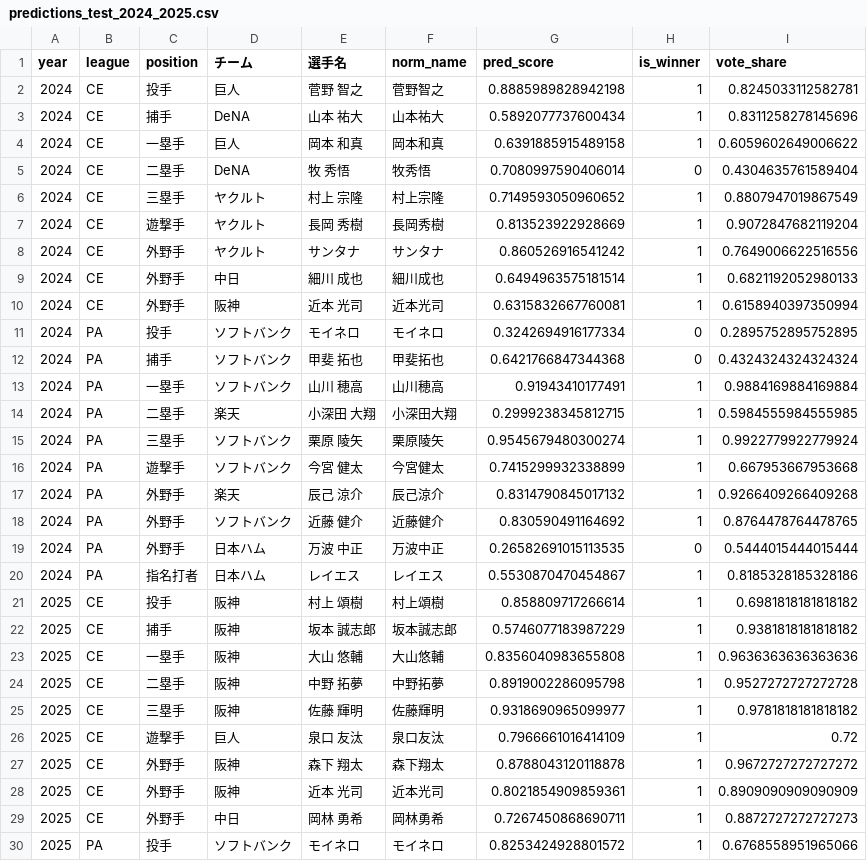
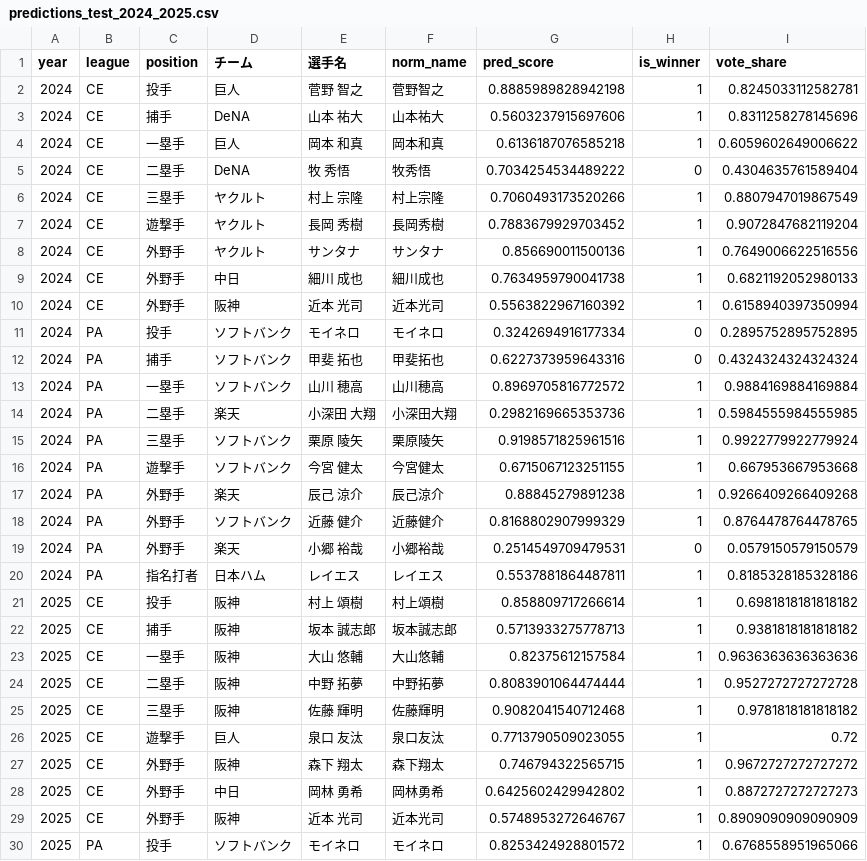
Before and after one commit to achi07-ai/npb-bestnine-prediction, a CSV file: outputs/predictions_test_2024_2025.csv, drawn as a sheet; only a part is shown; the diff covers the shown part only.

```diff
--- a/outputs/predictions_test_2024_2025.csv
+++ b/outputs/predictions_test_2024_2025.csv
@@ -2,29 +2,29 @@
 2024,CE,投手,巨人,菅野　智之,菅野智之,0.8885989828942198,1,0.8245033112582781
-2024,CE,捕手,DeNA,山本　祐大,山本祐大,0.5892077737600434,1,0.8311258278145696
-2024,CE,一塁手,巨人,岡本　和真,岡本和真,0.6391885915489158,1,0.6059602649006622
-2024,CE,二塁手,DeNA,牧　秀悟,牧秀悟,0.7080997590406014,0,0.4304635761589404
-2024,CE,三塁手,ヤクルト,村上　宗隆,村上宗隆,0.7149593050960652,1,0.8807947019867549
-2024,CE,遊撃手,ヤクルト,長岡　秀樹,長岡秀樹,0.813523922928669,1,0.9072847682119204
-2024,CE,外野手,ヤクルト,サンタナ,サンタナ,0.860526916541242,1,0.7649006622516556
-2024,CE,外野手,中日,細川　成也,細川成也,0.6494963575181514,1,0.6821192052980133
-2024,CE,外野手,阪神,近本　光司,近本光司,0.6315832667760081,1,0.6158940397350994
+2024,CE,捕手,DeNA,山本　祐大,山本祐大,0.5603237915697606,1,0.8311258278145696
+2024,CE,一塁手,巨人,岡本　和真,岡本和真,0.6136187076585218,1,0.6059602649006622
+2024,CE,二塁手,DeNA,牧　秀悟,牧秀悟,0.7034254534489222,0,0.4304635761589404
+2024,CE,三塁手,ヤクルト,村上　宗隆,村上宗隆,0.7060493173520266,1,0.8807947019867549
+2024,CE,遊撃手,ヤクルト,長岡　秀樹,長岡秀樹,0.7883679929703452,1,0.9072847682119204
+2024,CE,外野手,ヤクルト,サンタナ,サンタナ,0.856690011500136,1,0.7649006622516556
+2024,CE,外野手,中日,細川　成也,細川成也,0.7634959790041738,1,0.6821192052980133
+2024,CE,外野手,阪神,近本　光司,近本光司,0.5563822967160392,1,0.6158940397350994
 2024,PA,投手,ソフトバンク,モイネロ,モイネロ,0.3242694916177334,0,0.2895752895752895
-2024,PA,捕手,ソフトバンク,甲斐　拓也,甲斐拓也,0.6421766847344368,0,0.4324324324324324
-2024,PA,一塁手,ソフトバンク,山川　穂高,山川穂高,0.91943410177491,1,0.9884169884169884
-2024,PA,二塁手,楽天,小深田　大翔,小深田大翔,0.2999238345812715,1,0.5984555984555985
-2024,PA,三塁手,ソフトバンク,栗原　陵矢,栗原陵矢,0.9545679480300274,1,0.9922779922779924
-2024,PA,遊撃手,ソフトバンク,今宮　健太,今宮健太,0.7415299932338899,1,0.667953667953668
-2024,PA,外野手,楽天,辰己　涼介,辰己涼介,0.8314790845017132,1,0.9266409266409268
-2024,PA,外野手,ソフトバンク,近藤　健介,近藤健介,0.830590491164692,1,0.8764478764478765
-2024,PA,外野手,日本ハム,万波　中正,万波中正,0.26582691015113535,0,0.5444015444015444
-2024,PA,指名打者,日本ハム,レイエス,レイエス,0.5530870470454867,1,0.8185328185328186
+2024,PA,捕手,ソフトバンク,甲斐　拓也,甲斐拓也,0.6227373959643316,0,0.4324324324324324
+2024,PA,一塁手,ソフトバンク,山川　穂高,山川穂高,0.8969705816772572,1,0.9884169884169884
+2024,PA,二塁手,楽天,小深田　大翔,小深田大翔,0.2982169665353736,1,0.5984555984555985
+2024,PA,三塁手,ソフトバンク,栗原　陵矢,栗原陵矢,0.9198571825961516,1,0.9922779922779924
+2024,PA,遊撃手,ソフトバンク,今宮　健太,今宮健太,0.6715067123251155,1,0.667953667953668
+2024,PA,外野手,楽天,辰己　涼介,辰己涼介,0.88845279891238,1,0.9266409266409268
+2024,PA,外野手,ソフトバンク,近藤　健介,近藤健介,0.8168802907999329,1,0.8764478764478765
+2024,PA,外野手,楽天,小郷　裕哉,小郷裕哉,0.2514549709479531,0,0.0579150579150579
+2024,PA,指名打者,日本ハム,レイエス,レイエス,0.5537881864487811,1,0.8185328185328186
 2025,CE,投手,阪神,村上　頌樹,村上頌樹,0.858809717266614,1,0.6981818181818182
-2025,CE,捕手,阪神,坂本　誠志郎,坂本誠志郎,0.5746077183987229,1,0.9381818181818182
-2025,CE,一塁手,阪神,大山　悠輔,大山悠輔,0.8356040983655808,1,0.9636363636363636
-2025,CE,二塁手,阪神,中野　拓夢,中野拓夢,0.8919002286095798,1,0.9527272727272728
-2025,CE,三塁手,阪神,佐藤　輝明,佐藤輝明,0.9318690965099977,1,0.9781818181818182
-2025,CE,遊撃手,巨人,泉口　友汰,泉口友汰,0.7966661016414109,1,0.72
-2025,CE,外野手,阪神,森下　翔太,森下翔太,0.8788043120118878,1,0.9672727272727272
-2025,CE,外野手,阪神,近本　光司,近本光司,0.8021854909859361,1,0.8909090909090909
-2025,CE,外野手,中日,岡林　勇希,岡林勇希,0.7267450868690711,1,0.8872727272727273
+2025,CE,捕手,阪神,坂本　誠志郎,坂本誠志郎,0.5713933275778713,1,0.9381818181818182
+2025,CE,一塁手,阪神,大山　悠輔,大山悠輔,0.82375612157584,1,0.9636363636363636
+2025,CE,二塁手,阪神,中野　拓夢,中野拓夢,0.8083901064474444,1,0.9527272727272728
+2025,CE,三塁手,阪神,佐藤　輝明,佐藤輝明,0.9082041540712468,1,0.9781818181818182
+2025,CE,遊撃手,巨人,泉口　友汰,泉口友汰,0.7713790509023055,1,0.72
+2025,CE,外野手,阪神,森下　翔太,森下翔太,0.746794322565715,1,0.9672727272727272
+2025,CE,外野手,中日,岡林　勇希,岡林勇希,0.6425602429942802,1,0.8872727272727273
+2025,CE,外野手,阪神,近本　光司,近本光司,0.5748953272646767,1,0.8909090909090909
 2025,PA,投手,ソフトバンク,モイネロ,モイネロ,0.8253424928801572,1,0.6768558951965066
```
Also changed, not shown: 9 edited cells elsewhere in this file, outputs/predictions_2026_bonus.csv, outputs/predictions_oof_2015_2025.csv, 10 other files.
